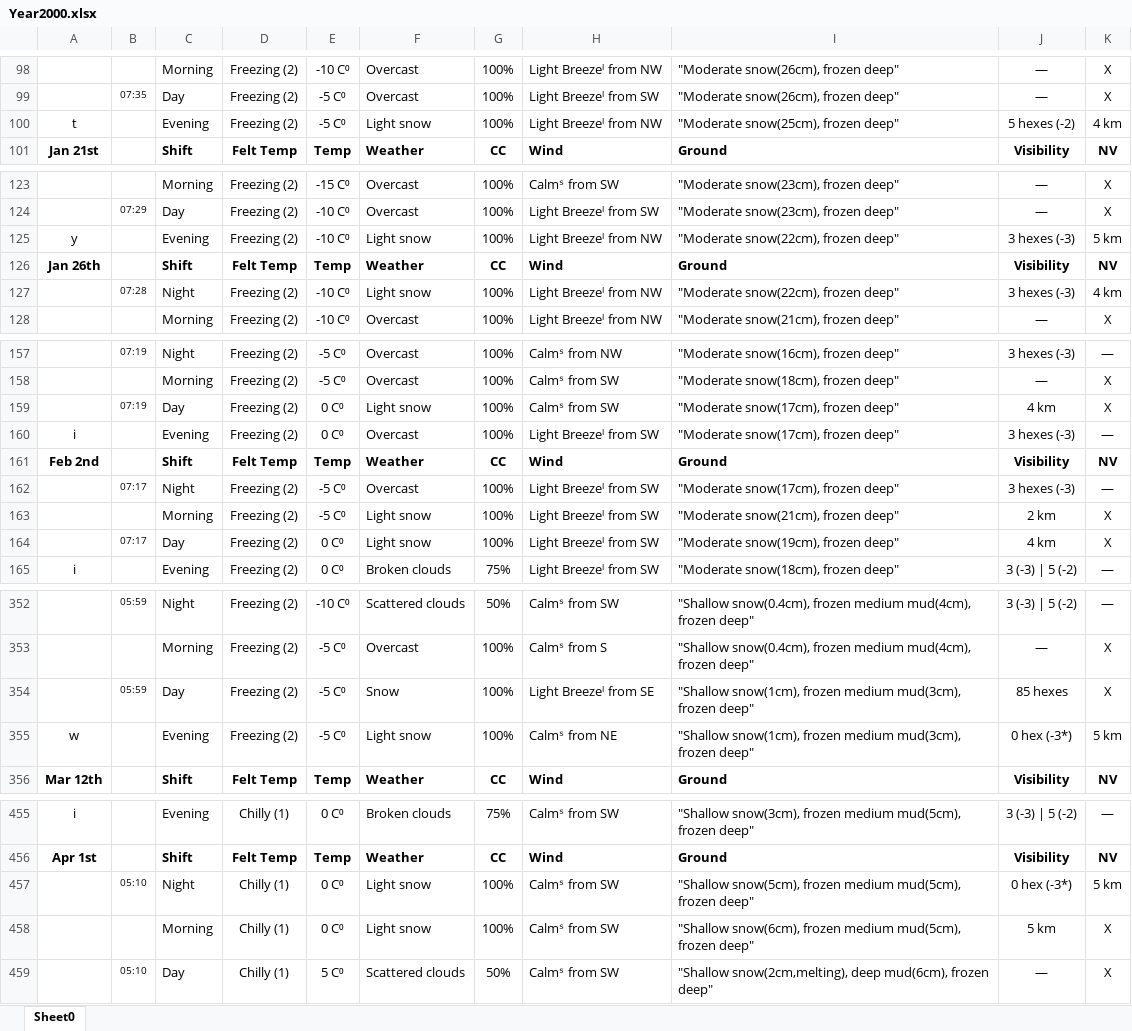
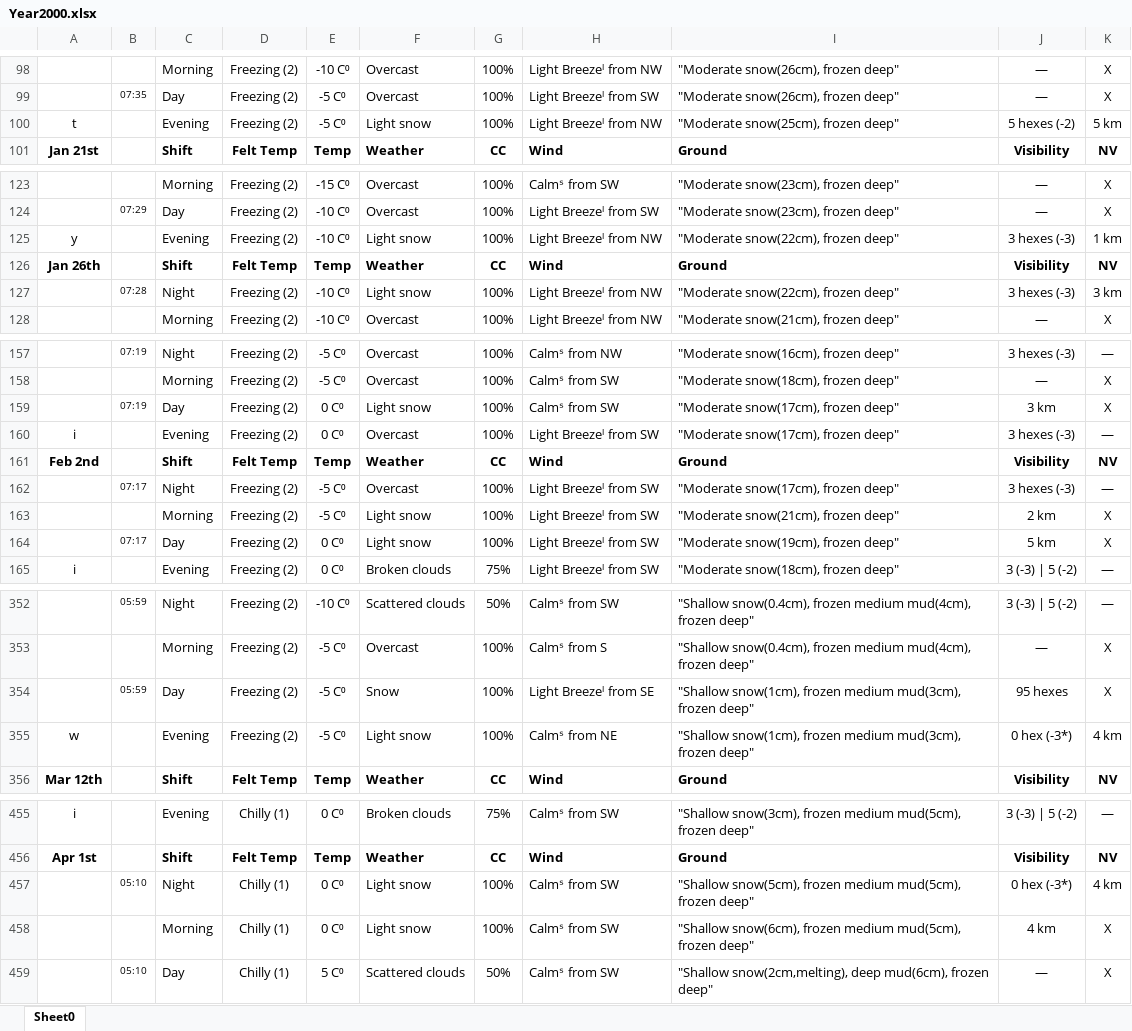
Before and after one commit to therubberduck/T2KWeatherMappper, an Excel workbook: Year2000.xlsx, sheet Sheet0, drawn as a sheet; only a part is shown, gaps mark what is left out; values as stored, in another font and other column widths than the file's, no borders; the diff covers the shown part only; the diff names each change by its address in the sheet, - before the commit and + after, or states it on an @@ line.

```diff
--- a/Year2000.xlsx (sheet Sheet0)
+++ b/Year2000.xlsx (sheet Sheet0)
-K100: 4 km
+K100: 5 km
-K125: 5 km
+K125: 1 km
-K127: 4 km
+K127: 3 km
-J159: 4 km
+J159: 3 km
-J164: 4 km
+J164: 5 km
-J354: 85 hexes
+J354: 95 hexes
-K355: 5 km
+K355: 4 km
-K457: 5 km
+K457: 4 km
-J458: 5 km
+J458: 4 km
```
Also changed, not shown: 36 edited cells elsewhere in this sheet, 1 other file.
